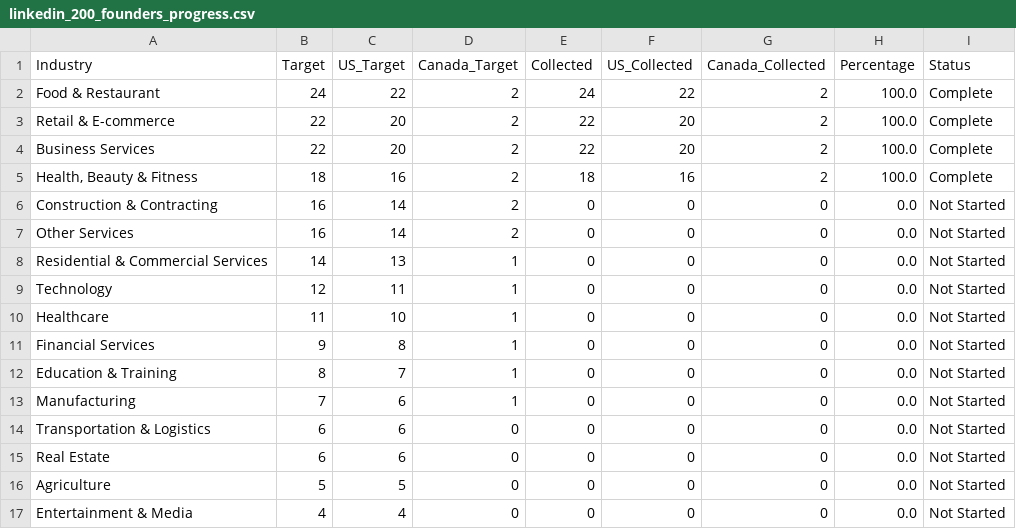
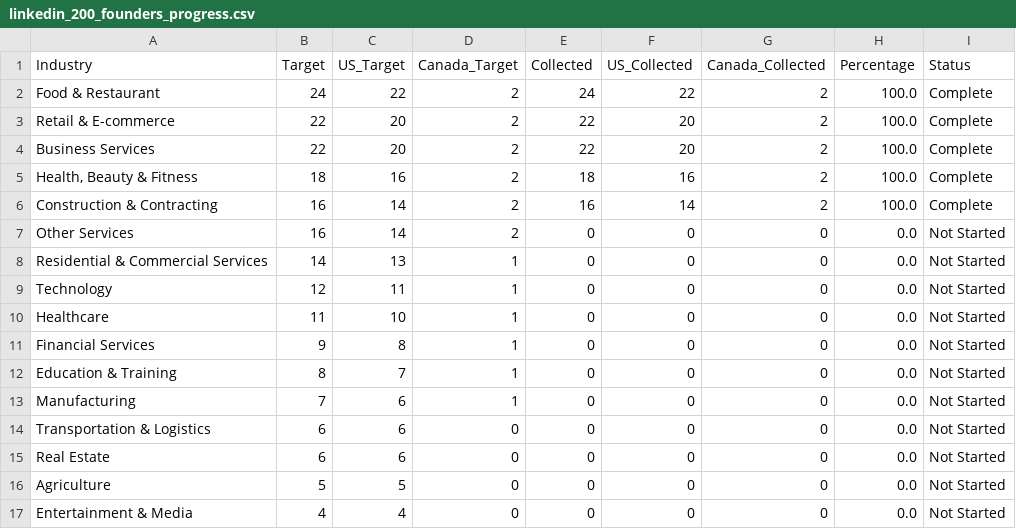
Before and after one commit to lvvargo33/Resume_Reader, a CSV file: linkedin_200_founders_progress.csv, drawn as a sheet.

```diff
--- a/linkedin_200_founders_progress.csv
+++ b/linkedin_200_founders_progress.csv
@@ -5,3 +5,3 @@ Business Services,22,20,2,22,20,2,100.0,Complete
 "Health, Beauty & Fitness",18,16,2,18,16,2,100.0,Complete
-Construction & Contracting,16,14,2,0,0,0,0.0,Not Started
+Construction & Contracting,16,14,2,16,14,2,100.0,Complete
 Other Services,16,14,2,0,0,0,0.0,Not Started
```
Also changed, not shown: 4 other files.
